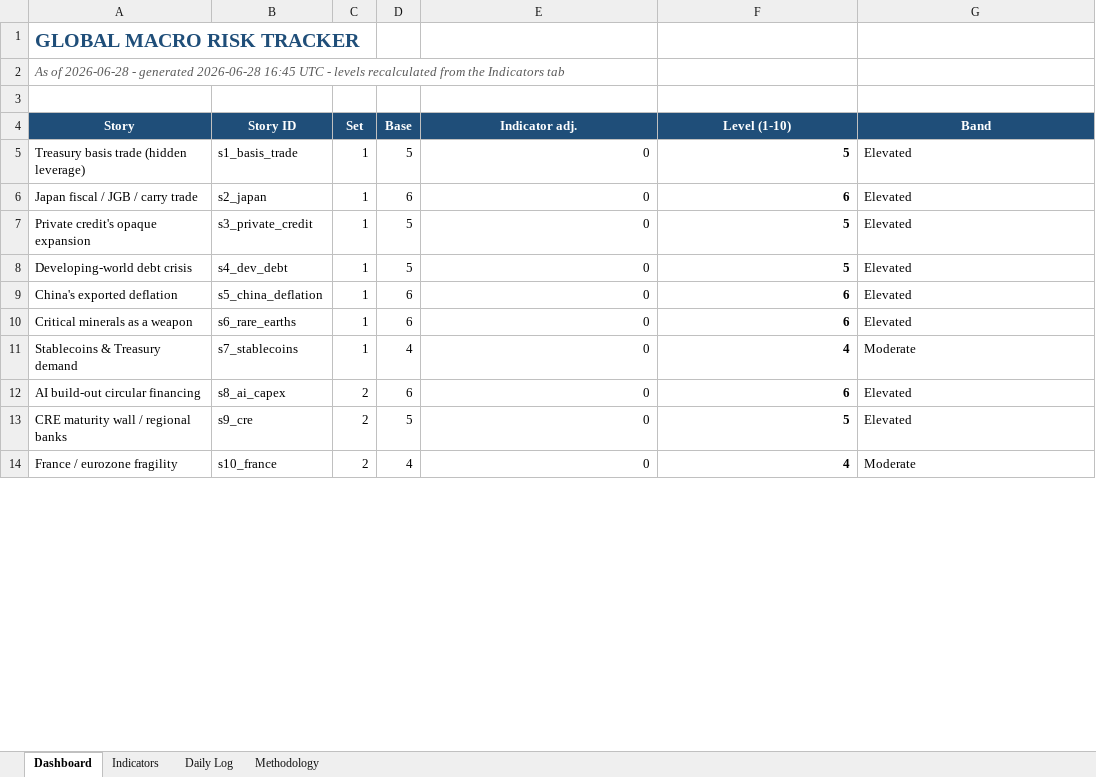
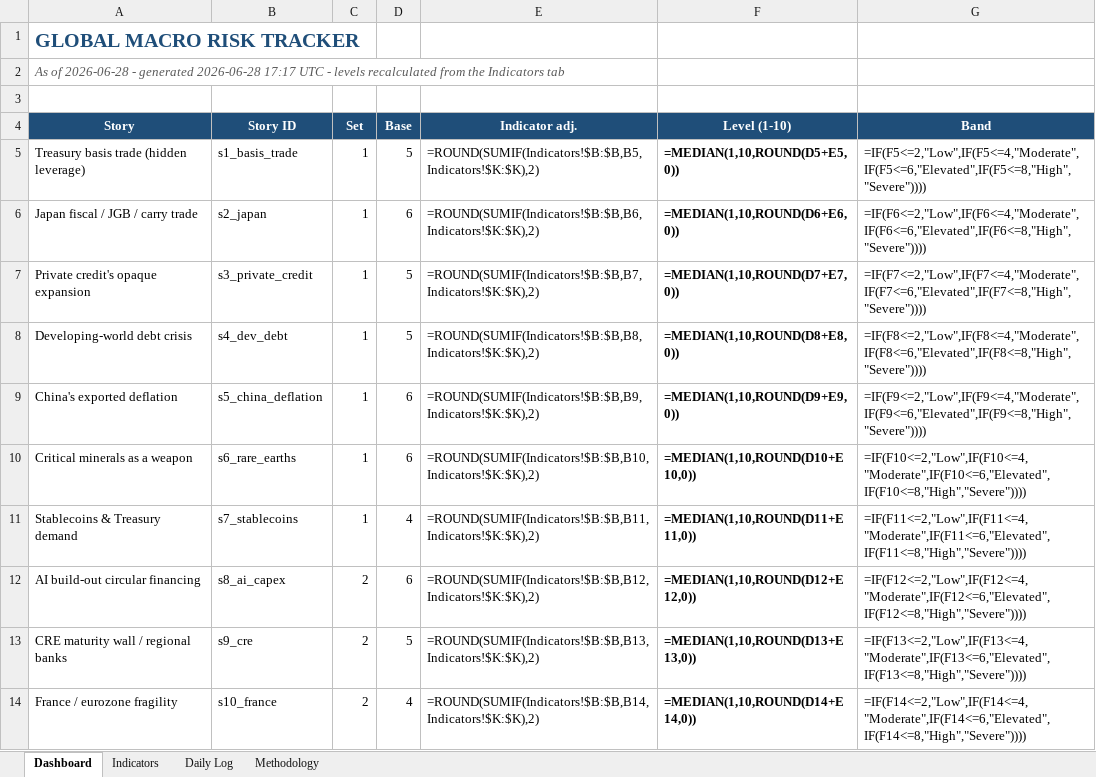
Before and after one commit to San-Geo/macro-risk-tracker, an Excel workbook: output/macro_risk_tracker.xlsx, sheet Dashboard, drawn as a sheet; only a part is shown; values as stored, in another font and other column widths than the file's, no borders; formulas without a stored value are shown as written; conditional formats not drawn; the diff covers the shown part only; the diff names each change by its address in the sheet, - before the commit and + after, or states it on an @@ line.

```diff
--- a/output/macro_risk_tracker.xlsx (sheet Dashboard)
+++ b/output/macro_risk_tracker.xlsx (sheet Dashboard)
-A2 (Story): …generated 2026-06-28 16:45 UTC -…
+A2 (Story): …generated 2026-06-28 17:17 UTC -…
-E5 (Indicator adj.): 0
+E5 (Indicator adj.): =ROUND(SUMIF(Indicators!$B:$B,B5,Indicators!$K:$K),2)
-F5 (Level (1-10)): 5
+F5 (Level (1-10)): =MEDIAN(1,10,ROUND(D5+E5,0))
-G5 (Band): Elevated
+G5 (Band): =IF(F5<=2,"Low",IF(F5<=4,"Moderate",IF(F5<=6,"Elevated",IF(F5<=8,"High","Severe"))))
-E6 (Indicator adj.): 0
+E6 (Indicator adj.): =ROUND(SUMIF(Indicators!$B:$B,B6,Indicators!$K:$K),2)
-F6 (Level (1-10)): 6
+F6 (Level (1-10)): =MEDIAN(1,10,ROUND(D6+E6,0))
-G6 (Band): Elevated
+G6 (Band): =IF(F6<=2,"Low",IF(F6<=4,"Moderate",IF(F6<=6,"Elevated",IF(F6<=8,"High","Severe"))))
-E7 (Indicator adj.): 0
+E7 (Indicator adj.): =ROUND(SUMIF(Indicators!$B:$B,B7,Indicators!$K:$K),2)
-F7 (Level (1-10)): 5
+F7 (Level (1-10)): =MEDIAN(1,10,ROUND(D7+E7,0))
-G7 (Band): Elevated
+G7 (Band): =IF(F7<=2,"Low",IF(F7<=4,"Moderate",IF(F7<=6,"Elevated",IF(F7<=8,"High","Severe"))))
-E8 (Indicator adj.): 0
+E8 (Indicator adj.): =ROUND(SUMIF(Indicators!$B:$B,B8,Indicators!$K:$K),2)
-F8 (Level (1-10)): 5
+F8 (Level (1-10)): =MEDIAN(1,10,ROUND(D8+E8,0))
-G8 (Band): Elevated
+G8 (Band): =IF(F8<=2,"Low",IF(F8<=4,"Moderate",IF(F8<=6,"Elevated",IF(F8<=8,"High","Severe"))))
-E9 (Indicator adj.): 0
+E9 (Indicator adj.): =ROUND(SUMIF(Indicators!$B:$B,B9,Indicators!$K:$K),2)
-F9 (Level (1-10)): 6
+F9 (Level (1-10)): =MEDIAN(1,10,ROUND(D9+E9,0))
-G9 (Band): Elevated
+G9 (Band): =IF(F9<=2,"Low",IF(F9<=4,"Moderate",IF(F9<=6,"Elevated",IF(F9<=8,"High","Severe"))))
-E10 (Indicator adj.): 0
+E10 (Indicator adj.): =ROUND(SUMIF(Indicators!$B:$B,B10,Indicators!$K:$K),2)
-F10 (Level (1-10)): 6
+F10 (Level (1-10)): =MEDIAN(1,10,ROUND(D10+E10,0))
-G10 (Band): Elevated
+G10 (Band): =IF(F10<=2,"Low",IF(F10<=4,"Moderate",IF(F10<=6,"Elevated",IF(F10<=8,"High","Severe"))))
-E11 (Indicator adj.): 0
+E11 (Indicator adj.): =ROUND(SUMIF(Indicators!$B:$B,B11,Indicators!$K:$K),2)
-F11 (Level (1-10)): 4
+F11 (Level (1-10)): =MEDIAN(1,10,ROUND(D11+E11,0))
-G11 (Band): Moderate
+G11 (Band): =IF(F11<=2,"Low",IF(F11<=4,"Moderate",IF(F11<=6,"Elevated",IF(F11<=8,"High","Severe"))))
-E12 (Indicator adj.): 0
+E12 (Indicator adj.): =ROUND(SUMIF(Indicators!$B:$B,B12,Indicators!$K:$K),2)
-F12 (Level (1-10)): 6
+F12 (Level (1-10)): =MEDIAN(1,10,ROUND(D12+E12,0))
-G12 (Band): Elevated
+G12 (Band): =IF(F12<=2,"Low",IF(F12<=4,"Moderate",IF(F12<=6,"Elevated",IF(F12<=8,"High","Severe"))))
-E13 (Indicator adj.): 0
+E13 (Indicator adj.): =ROUND(SUMIF(Indicators!$B:$B,B13,Indicators!$K:$K),2)
-F13 (Level (1-10)): 5
+F13 (Level (1-10)): =MEDIAN(1,10,ROUND(D13+E13,0))
-G13 (Band): Elevated
+G13 (Band): =IF(F13<=2,"Low",IF(F13<=4,"Moderate",IF(F13<=6,"Elevated",IF(F13<=8,"High","Severe"))))
-E14 (Indicator adj.): 0
+E14 (Indicator adj.): =ROUND(SUMIF(Indicators!$B:$B,B14,Indicators!$K:$K),2)
-F14 (Level (1-10)): 4
+F14 (Level (1-10)): =MEDIAN(1,10,ROUND(D14+E14,0))
-G14 (Band): Moderate
+G14 (Band): =IF(F14<=2,"Low",IF(F14<=4,"Moderate",IF(F14<=6,"Elevated",IF(F14<=8,"High","Severe"))))
```
Also changed, not shown: 37 edited cells elsewhere in this sheet, sheet Daily Log, sheet Indicators, sheet Methodology, 3 other files.
